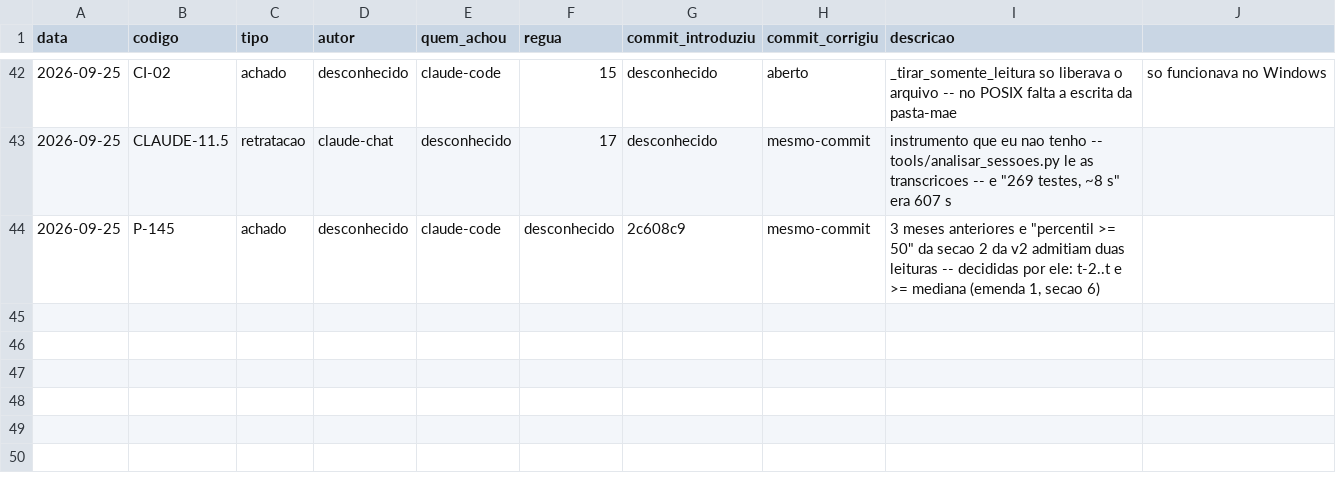
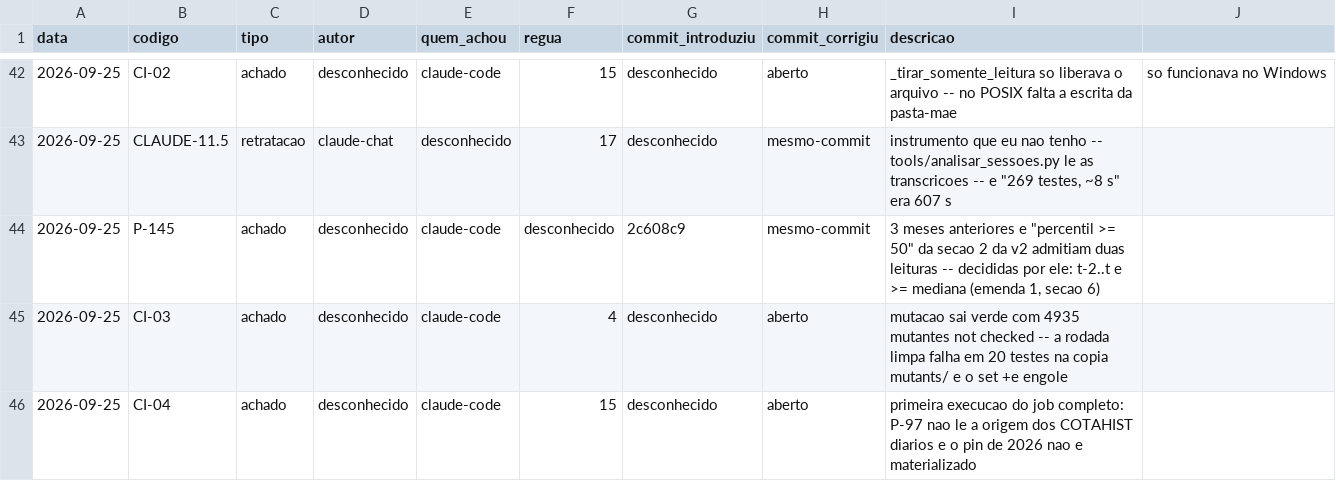
Before and after one commit to OsvaldoSantana/bastter, a CSV file: docs/metricas/eventos.csv, drawn as a sheet; only a part is shown, gaps mark what is left out.

```diff
--- a/docs/metricas/eventos.csv
+++ b/docs/metricas/eventos.csv
@@ -44 +44,3 @@ data;codigo;tipo;autor;quem_achou;regua;commit_introduziu;commit_corrigiu;descri
 2026-09-25;P-145;achado;desconhecido;claude-code;desconhecido;2c608c9;mesmo-commit;"3 meses anteriores" e "percentil >= 50" da secao 2 da v2 admitiam duas leituras -- decididas por ele: t-2..t e >= mediana (emenda 1, secao 6)
+2026-09-25;CI-03;achado;desconhecido;claude-code;4;desconhecido;aberto;mutacao sai verde com 4935 mutantes not checked -- a rodada limpa falha em 20 testes na copia mutants/ e o set +e engole
+2026-09-25;CI-04;achado;desconhecido;claude-code;15;desconhecido;aberto;primeira execucao do job completo: P-97 nao le a origem dos COTAHIST diarios e o pin de 2026 nao e materializado
```
Also changed, not shown: 1 other file.
